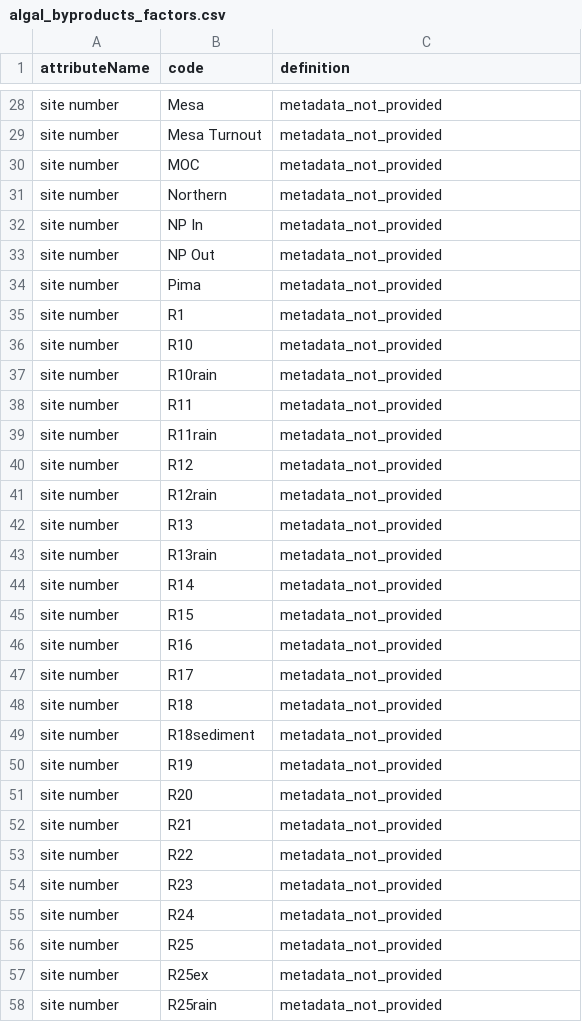
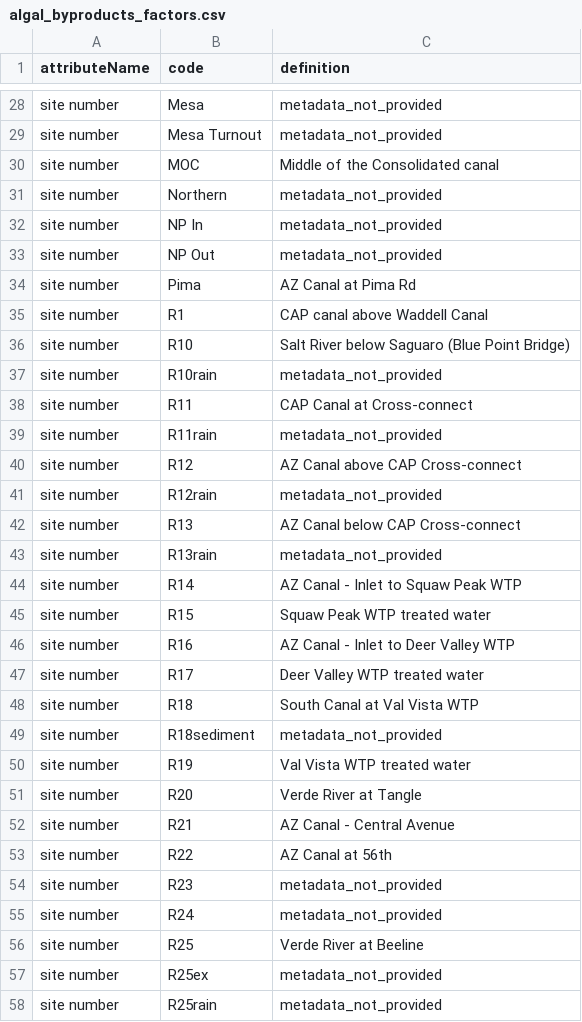
Before and after one commit to CAPLTER/knb-lter-cap.617, a CSV file: algal_byproducts_factors.csv, drawn as a sheet; only a part is shown, gaps mark what is left out; the diff covers the shown part only.

```diff
--- a/algal_byproducts_factors.csv
+++ b/algal_byproducts_factors.csv
@@ -29,3 +29,3 @@ site number,Mesa,metadata_not_provided
 site number,Mesa Turnout,metadata_not_provided
-site number,MOC,metadata_not_provided
+site number,MOC,Middle of the Consolidated canal
 site number,Northern,metadata_not_provided
@@ -33,25 +33,25 @@ site number,NP In,metadata_not_provided
 site number,NP Out,metadata_not_provided
-site number,Pima,metadata_not_provided
-site number,R1,metadata_not_provided
-site number,R10,metadata_not_provided
+site number,Pima,AZ Canal at Pima Rd
+site number,R1,CAP canal above Waddell Canal
+site number,R10,Salt River below Saguaro (Blue Point Bridge)
 site number,R10rain,metadata_not_provided
-site number,R11,metadata_not_provided
+site number,R11,CAP Canal at Cross-connect
 site number,R11rain,metadata_not_provided
-site number,R12,metadata_not_provided
+site number,R12,AZ Canal above CAP Cross-connect
 site number,R12rain,metadata_not_provided
-site number,R13,metadata_not_provided
+site number,R13,AZ Canal below CAP Cross-connect
 site number,R13rain,metadata_not_provided
-site number,R14,metadata_not_provided
-site number,R15,metadata_not_provided
-site number,R16,metadata_not_provided
-site number,R17,metadata_not_provided
-site number,R18,metadata_not_provided
+site number,R14,AZ Canal - Inlet to Squaw Peak WTP
+site number,R15,Squaw Peak WTP treated water
+site number,R16,AZ Canal - Inlet to Deer Valley WTP
+site number,R17,Deer Valley WTP treated water
+site number,R18,South Canal at Val Vista WTP
 site number,R18sediment,metadata_not_provided
-site number,R19,metadata_not_provided
-site number,R20,metadata_not_provided
-site number,R21,metadata_not_provided
-site number,R22,metadata_not_provided
+site number,R19,Val Vista WTP treated water
+site number,R20,Verde River at Tangle
+site number,R21,AZ Canal - Central Avenue
+site number,R22,AZ Canal at 56th
 site number,R23,metadata_not_provided
 site number,R24,metadata_not_provided
-site number,R25,metadata_not_provided
+site number,R25,Verde River at Beeline
 site number,R25ex,metadata_not_provided
```
Also changed, not shown: 40 edited cells elsewhere in this file, algal_byproducts_attrs.csv, carbon_attrs.csv, 10 other files.
